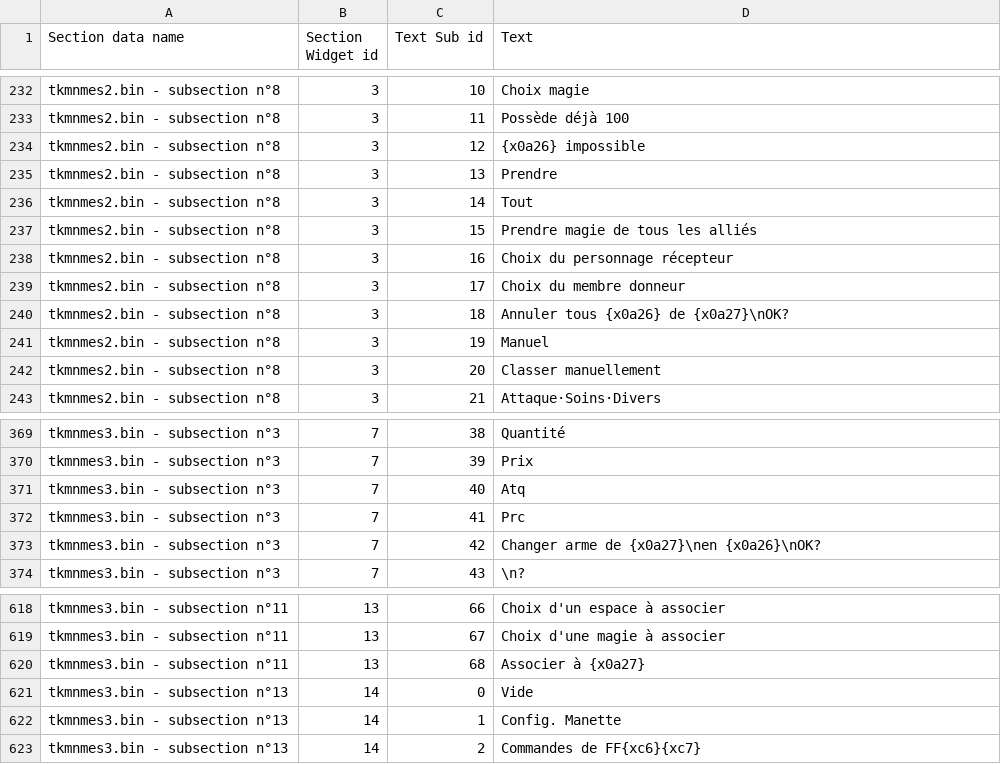
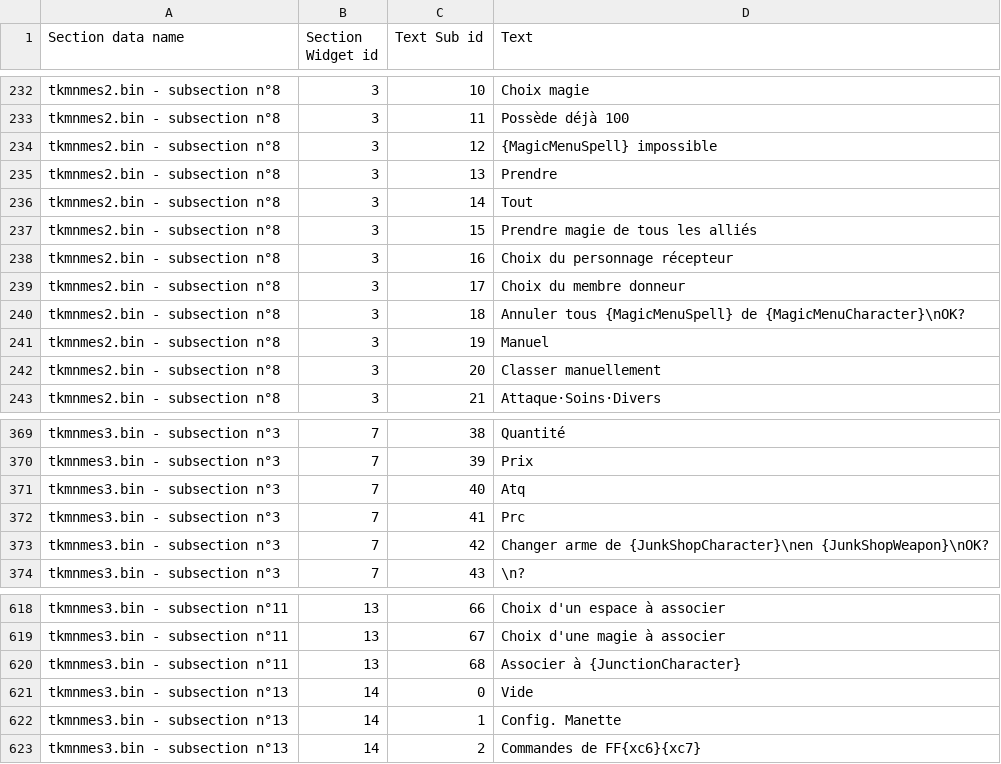
Before and after one commit to HobbitDur/FF8UltimateEditor, a CSV file: ShumiTranslator/csv/Default_all_mngrp_text_FR.csv, drawn as a sheet; only a part is shown, gaps mark what is left out.

```diff
--- a/ShumiTranslator/csv/Default_all_mngrp_text_FR.csv
+++ b/ShumiTranslator/csv/Default_all_mngrp_text_FR.csv
@@ -233,3 +233,3 @@ tkmnmes2.bin - subsection n°8|3|10|Choix magie
 tkmnmes2.bin - subsection n°8|3|11|Possède déjà 100
-tkmnmes2.bin - subsection n°8|3|12|{x0a26} impossible
+tkmnmes2.bin - subsection n°8|3|12|{MagicMenuSpell} impossible
 tkmnmes2.bin - subsection n°8|3|13|Prendre
@@ -239,3 +239,3 @@ tkmnmes2.bin - subsection n°8|3|16|Choix du personnage récepteur
 tkmnmes2.bin - subsection n°8|3|17|Choix du membre donneur
-tkmnmes2.bin - subsection n°8|3|18|Annuler tous {x0a26} de {x0a27}\nOK?
+tkmnmes2.bin - subsection n°8|3|18|Annuler tous {MagicMenuSpell} de {MagicMenuCharacter}\nOK?
 tkmnmes2.bin - subsection n°8|3|19|Manuel
@@ -372,3 +372,3 @@ tkmnmes3.bin - subsection n°3|7|40|Atq
 tkmnmes3.bin - subsection n°3|7|41|Prc
-tkmnmes3.bin - subsection n°3|7|42|Changer arme de {x0a27}\nen {x0a26}\nOK?
+tkmnmes3.bin - subsection n°3|7|42|Changer arme de {JunkShopCharacter}\nen {JunkShopWeapon}\nOK?
 tkmnmes3.bin - subsection n°3|7|43|\n?
@@ -619,3 +619,3 @@ tkmnmes3.bin - subsection n°11|13|66|Choix d'un espace à associer
 tkmnmes3.bin - subsection n°11|13|67|Choix d'une magie à associer
-tkmnmes3.bin - subsection n°11|13|68|Associer à {x0a27}
+tkmnmes3.bin - subsection n°11|13|68|Associer à {JunctionCharacter}
 tkmnmes3.bin - subsection n°13|14|0|Vide
```
Also changed, not shown: ShumiTranslator/csv/Default_all_mngrp_text_DE.csv, ShumiTranslator/csv/Default_all_mngrp_text_EN.csv, 4 other files.
